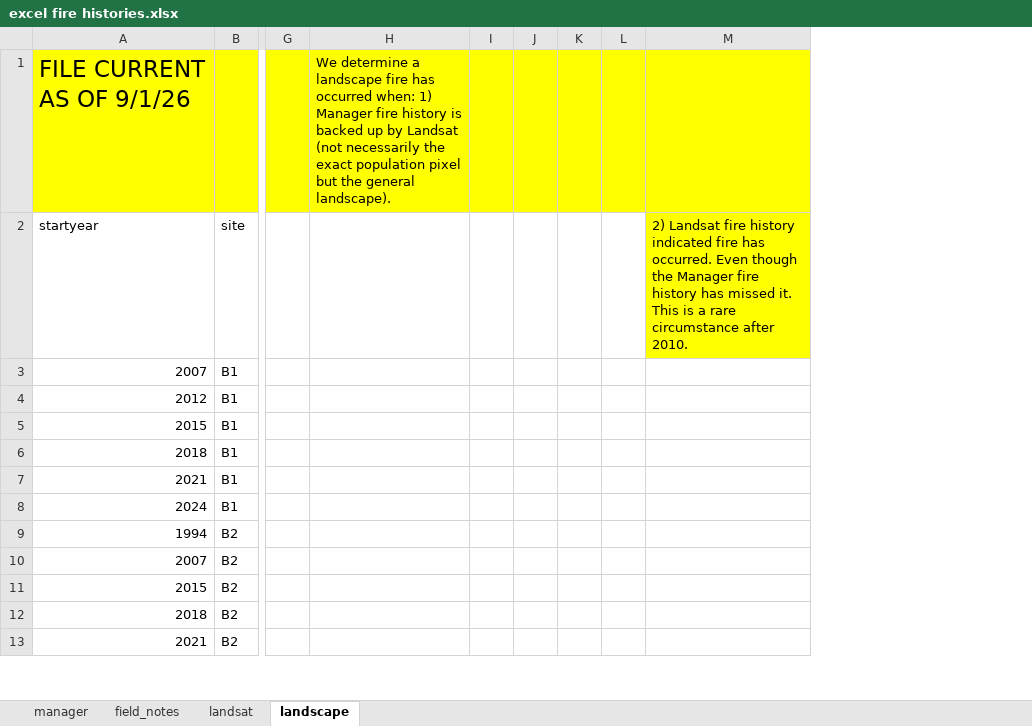
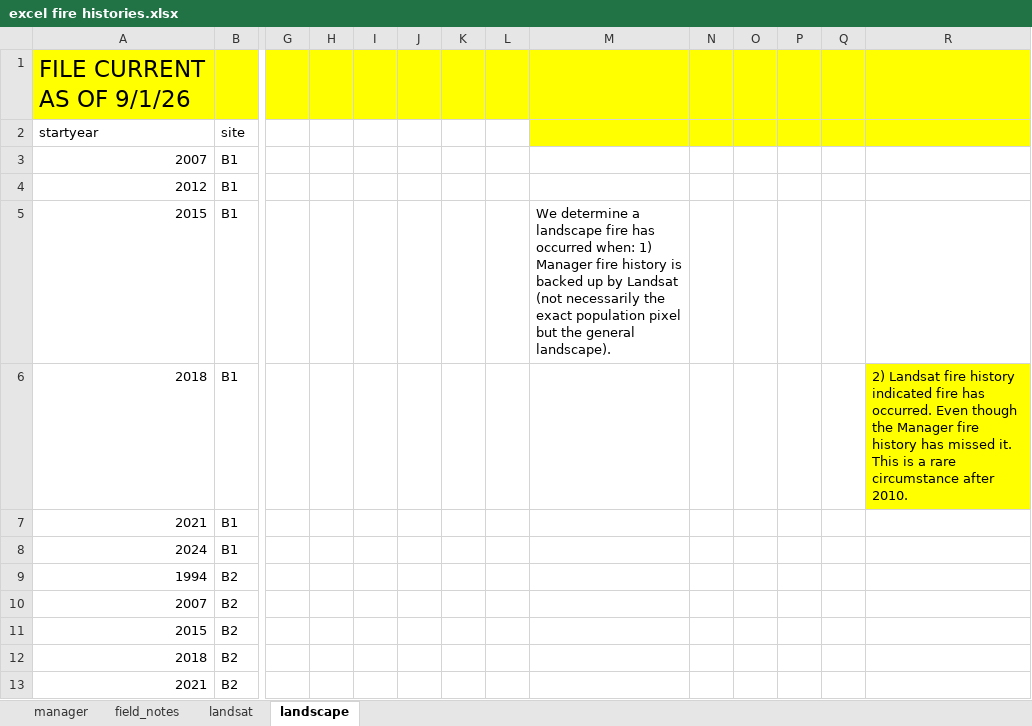
Before and after one commit to zyao78/zyao78VFTcode, an Excel workbook: fire nutrient/raw_data/fire history/excel fire histories.xlsx, sheet landscape, drawn as a sheet; only a part is shown, gaps mark what is left out; values as stored, in another font and other column widths than the file's, no borders; addresses are those after the commit; the diff names each change by its address in the sheet, - before the commit and + after, or states it on an @@ line.

Commit message:
10/22 manu revision. redo table s1

```diff
--- a/fire nutrient/raw_data/fire history/excel fire histories.xlsx (sheet landscape)
+++ b/fire nutrient/raw_data/fire history/excel fire histories.xlsx (sheet landscape)
+column H, empty
+column I, empty
+column J, empty
+column K, empty
+column L, empty
-M1: We determine a landscape fire has occurred when: 1) Manager fire history is backed up by Landsat (not necessarily the exact population pixel but the general landscape).
+M1: (empty)
-M2:Q2 fill: none
+M2:Q2 fill: #FFFF00
-R2: 2) Landsat fire history indicated fire has occurred. Even though the Manager fire history has missed it. This is a rare circumstance after 2010.
+R2: (empty)
-M5: (empty)
+M5: We determine a landscape fire has occurred when: 1) Manager fire history is backed up by Landsat (not necessarily the exact population pixel but the general landscape).
-R6: (empty)
+R6: 2) Landsat fire history indicated fire has occurred. Even though the Manager fire history has missed it. This is a rare circumstance after 2010.
-R6 fill: none
+R6 fill: #FFFF00
```
Also changed, not shown: 6 other files.
